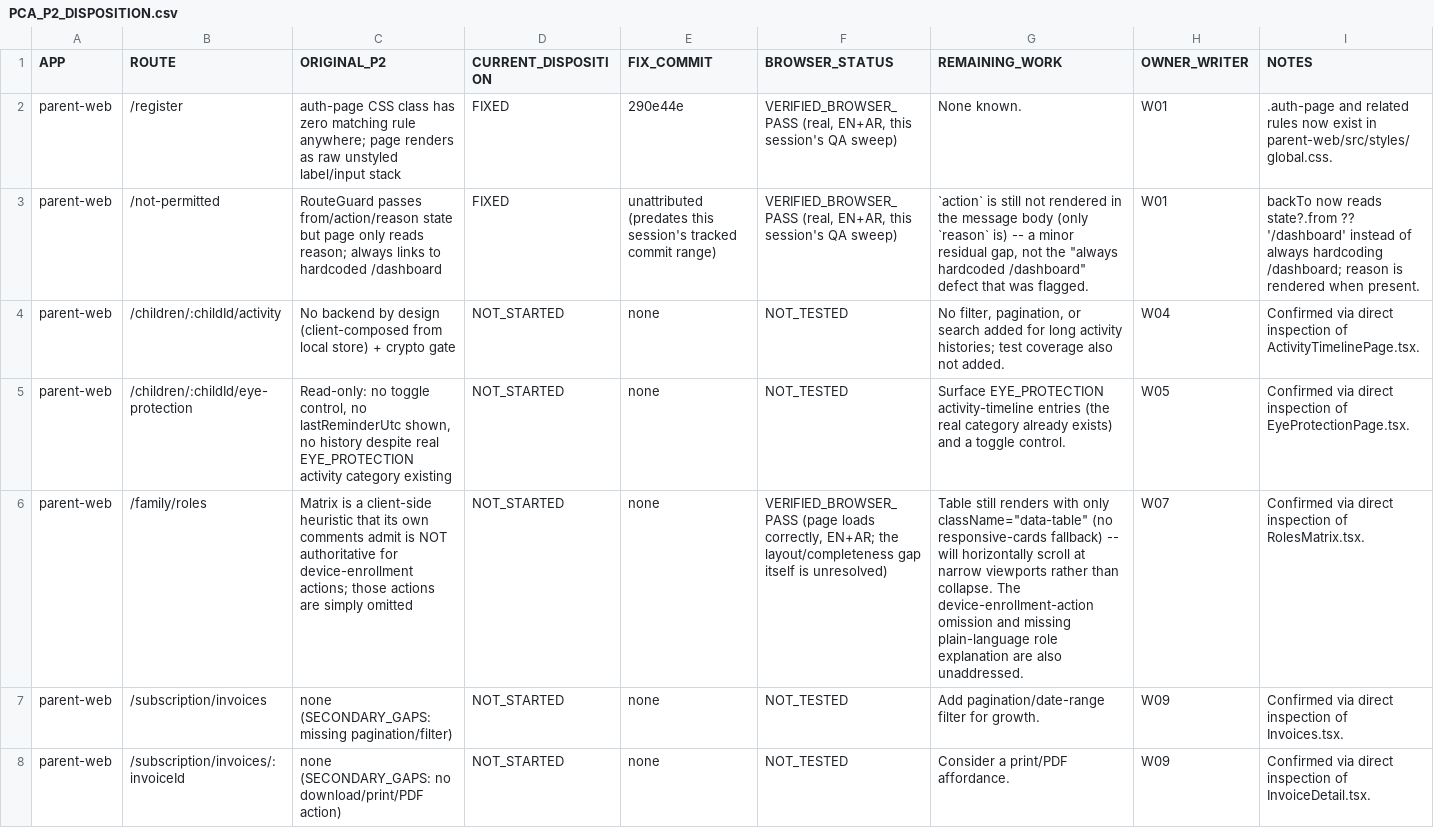
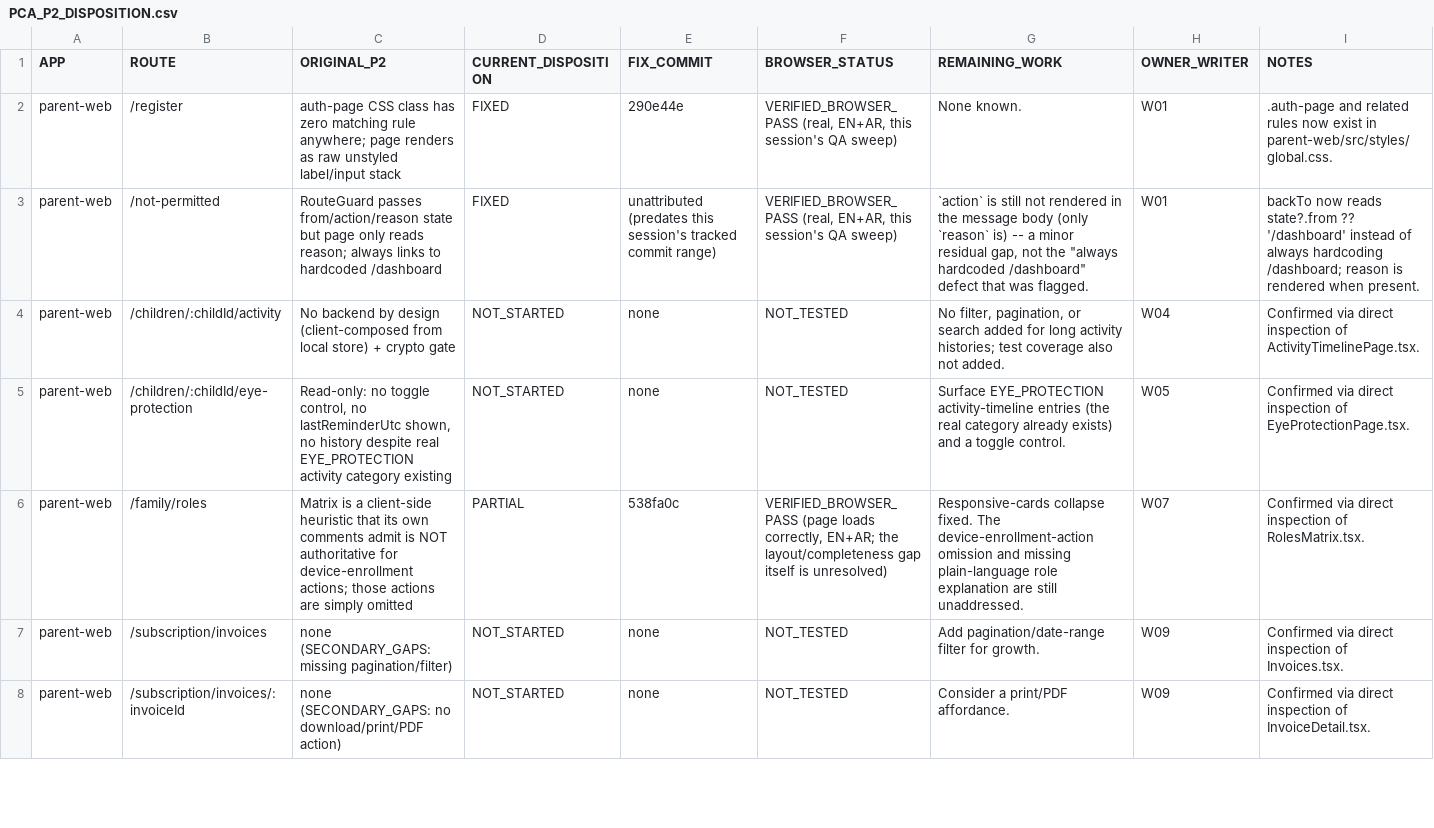
Before and after one commit to mosa-ali/PCA, a CSV file: docs/product-completion/PCA_P2_DISPOSITION.csv, drawn as a sheet; only a part is shown; the diff names each change by its address in the sheet, - before the commit and + after, or states it on an @@ line.

Commit message:
docs(product-completion): record the RolesMatrix responsive-cards fix in P2 disposition

```diff
--- a/docs/product-completion/PCA_P2_DISPOSITION.csv
+++ b/docs/product-completion/PCA_P2_DISPOSITION.csv
-D6 (CURRENT_DISPOSITION): NOT_STARTED
+D6 (CURRENT_DISPOSITION): PARTIAL
-E6 (FIX_COMMIT): none
+E6 (FIX_COMMIT): 538fa0c
-G6 (REMAINING_WORK): Table still renders with only className="data-table" (no responsive-cards fallback) -- will horizontally scroll at narrow viewports rather than collapse. The device-enrollment-action omission and missing plain-language role explanation are also unaddressed.
+G6 (REMAINING_WORK): Responsive-cards collapse fixed. The device-enrollment-action omission and missing plain-language role explanation are still unaddressed.
```
